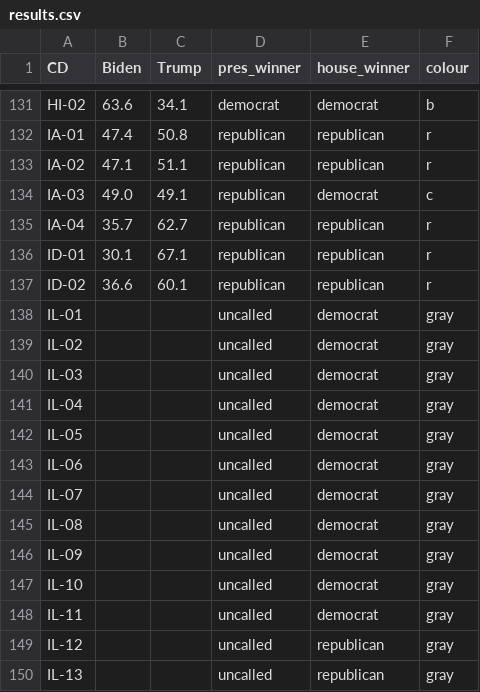
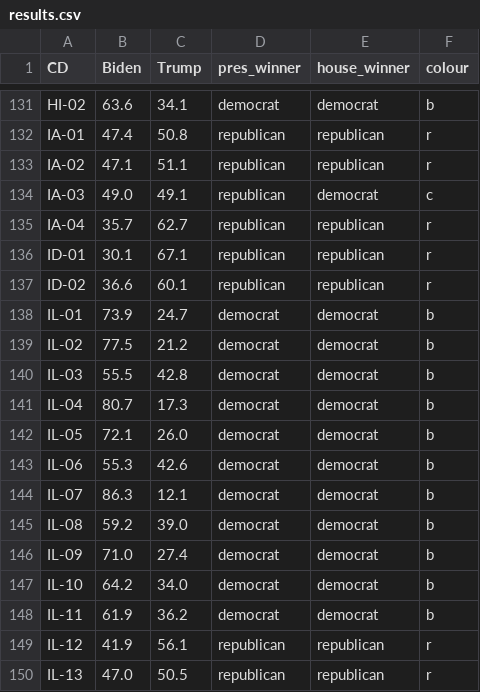
Before and after one commit to CDJB-pol/stackexchange, a CSV file: questions/60234/results.csv, drawn as a sheet; only a part is shown, gaps mark what is left out; the diff covers the shown part only.

```diff
--- a/questions/60234/results.csv
+++ b/questions/60234/results.csv
@@ -137,14 +137,14 @@ ID-01,30.1,67.1,republican,republican,r
 ID-02,36.6,60.1,republican,republican,r
-IL-01,,,uncalled,democrat,gray
-IL-02,,,uncalled,democrat,gray
-IL-03,,,uncalled,democrat,gray
-IL-04,,,uncalled,democrat,gray
-IL-05,,,uncalled,democrat,gray
-IL-06,,,uncalled,democrat,gray
-IL-07,,,uncalled,democrat,gray
-IL-08,,,uncalled,democrat,gray
-IL-09,,,uncalled,democrat,gray
-IL-10,,,uncalled,democrat,gray
-IL-11,,,uncalled,democrat,gray
-IL-12,,,uncalled,republican,gray
-IL-13,,,uncalled,republican,gray
+IL-01,73.9,24.7,democrat,democrat,b
+IL-02,77.5,21.2,democrat,democrat,b
+IL-03,55.5,42.8,democrat,democrat,b
+IL-04,80.7,17.3,democrat,democrat,b
+IL-05,72.1,26.0,democrat,democrat,b
+IL-06,55.3,42.6,democrat,democrat,b
+IL-07,86.3,12.1,democrat,democrat,b
+IL-08,59.2,39.0,democrat,democrat,b
+IL-09,71.0,27.4,democrat,democrat,b
+IL-10,64.2,34.0,democrat,democrat,b
+IL-11,61.9,36.2,democrat,democrat,b
+IL-12,41.9,56.1,republican,republican,r
+IL-13,47.0,50.5,republican,republican,r
```
Also changed, not shown: 20 edited cells elsewhere in this file, 1 other file.
